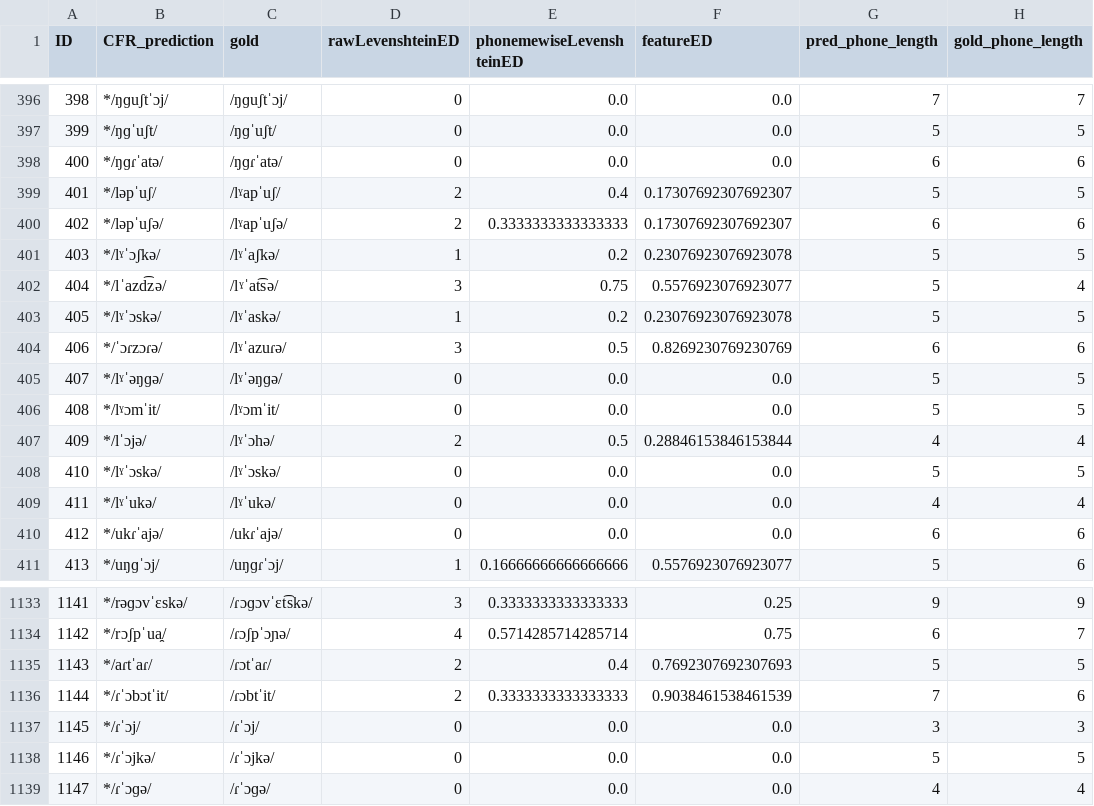
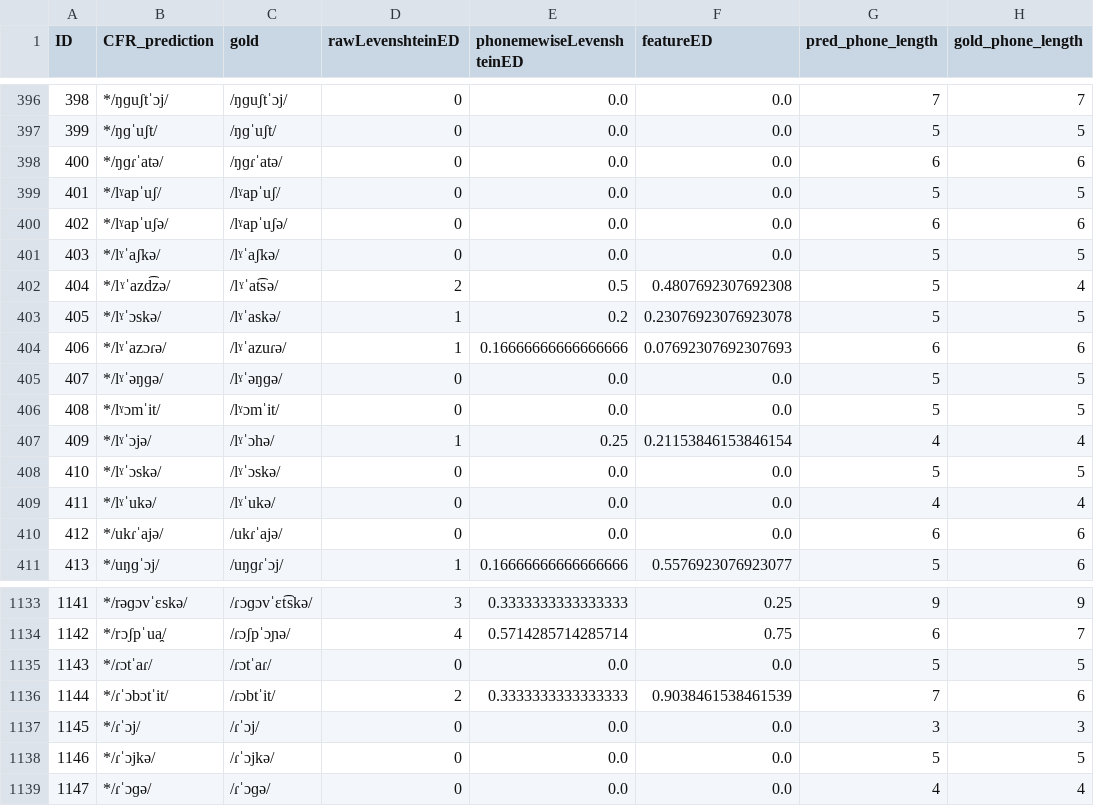
Before and after one commit to clmarr/Albanian-CFR, a CSV file: lastAPArun/resultEditDistances.csv, drawn as a sheet; only a part is shown, gaps mark what is left out.

```diff
--- a/lastAPArun/resultEditDistances.csv
+++ b/lastAPArun/resultEditDistances.csv
@@ -398,11 +398,11 @@ ID,CFR_prediction,gold,rawLevenshteinED,phonemewiseLevenshteinED,featureED,pred_
 400,*/ŋɡɾˈatə/,/ŋɡɾˈatə/,0,0.0,0.0,6,6
-401,*/ləpˈuʃ/,/lˠapˈuʃ/,2,0.4,0.17307692307692307,5,5
-402,*/ləpˈuʃə/,/lˠapˈuʃə/,2,0.3333333333333333,0.17307692307692307,6,6
-403,*/lˠˈɔʃkə/,/lˠˈaʃkə/,1,0.2,0.23076923076923078,5,5
-404,*/lˈazd͡zə/,/lˠˈat͡sə/,3,0.75,0.5576923076923077,5,4
+401,*/lˠapˈuʃ/,/lˠapˈuʃ/,0,0.0,0.0,5,5
+402,*/lˠapˈuʃə/,/lˠapˈuʃə/,0,0.0,0.0,6,6
+403,*/lˠˈaʃkə/,/lˠˈaʃkə/,0,0.0,0.0,5,5
+404,*/lˠˈazd͡zə/,/lˠˈat͡sə/,2,0.5,0.4807692307692308,5,4
 405,*/lˠˈɔskə/,/lˠˈaskə/,1,0.2,0.23076923076923078,5,5
-406,*/ˈɔɾzɔɾə/,/lˠˈazuɾə/,3,0.5,0.8269230769230769,6,6
+406,*/lˠˈazɔɾə/,/lˠˈazuɾə/,1,0.16666666666666666,0.07692307692307693,6,6
 407,*/lˠˈəŋɡə/,/lˠˈəŋɡə/,0,0.0,0.0,5,5
 408,*/lˠɔmˈit/,/lˠɔmˈit/,0,0.0,0.0,5,5
-409,*/lˈɔjə/,/lˠˈɔhə/,2,0.5,0.28846153846153844,4,4
+409,*/lˠˈɔjə/,/lˠˈɔhə/,1,0.25,0.21153846153846154,4,4
 410,*/lˠˈɔskə/,/lˠˈɔskə/,0,0.0,0.0,5,5
@@ -1134,3 +1134,3 @@ ID,CFR_prediction,gold,rawLevenshteinED,phonemewiseLevenshteinED,featureED,pred_
 1142,*/rɔʃpˈua̯/,/ɾɔʃpˈɔɲə/,4,0.5714285714285714,0.75,6,7
-1143,*/aɾtˈaɾ/,/ɾɔtˈaɾ/,2,0.4,0.7692307692307693,5,5
+1143,*/ɾɔtˈaɾ/,/ɾɔtˈaɾ/,0,0.0,0.0,5,5
 1144,*/ɾˈɔbɔtˈit/,/ɾɔbtˈit/,2,0.3333333333333333,0.9038461538461539,7,6
```
Also changed, not shown: lastAPArun/lastAPArun_stagewise_output_graph.csv, 14 other files.
